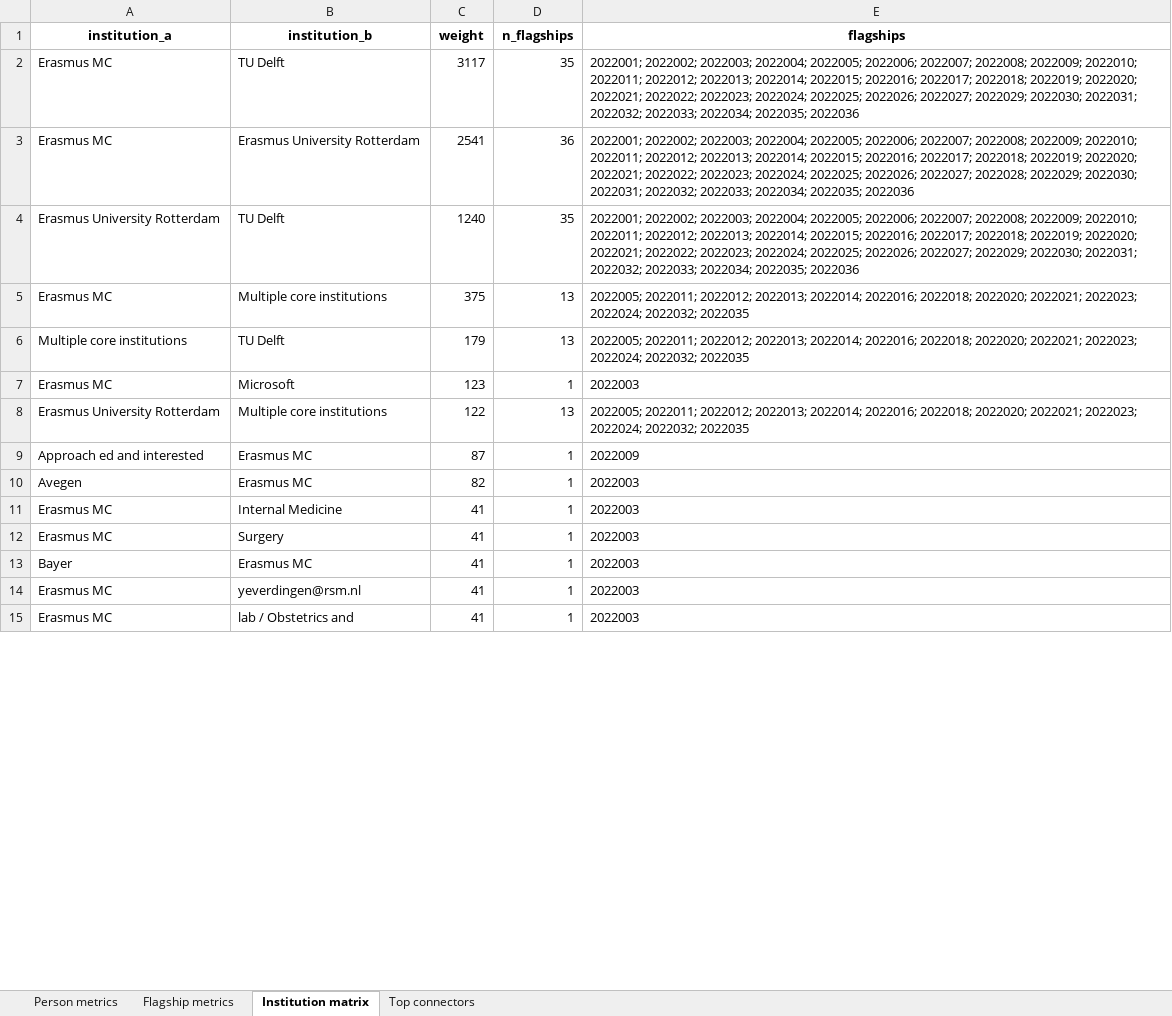
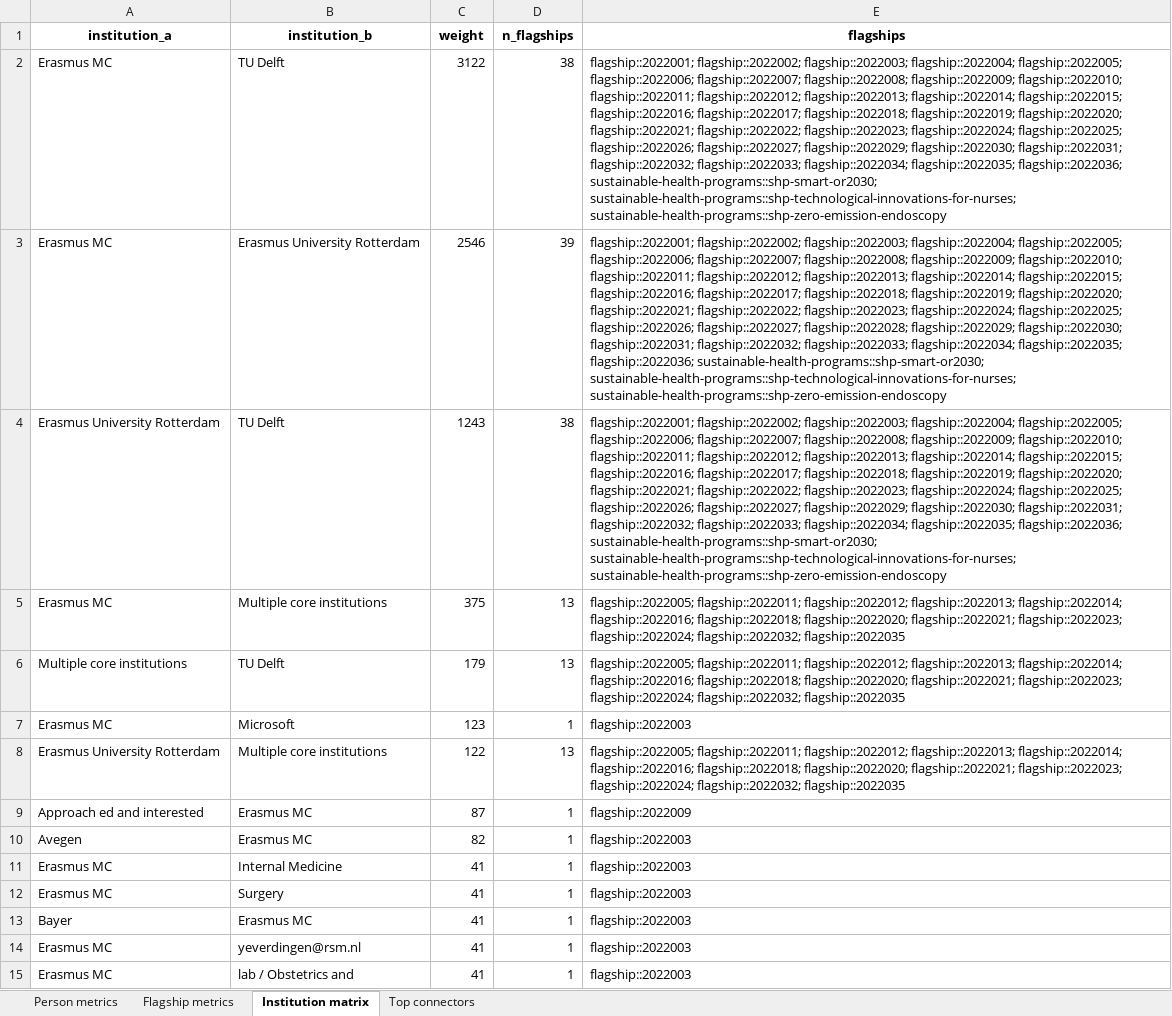
Before and after one commit to YoranB/Flagships_SNA, an Excel workbook: output_sna/sna_results.xlsx, sheet Institution matrix, drawn as a sheet; only a part is shown; values as stored, in another font and other column widths than the file's, no borders; the diff covers the shown part only; the diff names each change by its address in the sheet, - before the commit and + after, or states it on an @@ line.

Commit message:
eerste toevoeging sustainable health programmas

```diff
--- a/output_sna/sna_results.xlsx (sheet Institution matrix)
+++ b/output_sna/sna_results.xlsx (sheet Institution matrix)
-C2 (weight): 3117
+C2 (weight): 3122
-D2 (n_flagships): 35
+D2 (n_flagships): 38
-E2 (flagships): 2022001; 2022002; 2022003; 2022004; 2022005; 2022006; 2022007; 2022008; 2022009; 2022010; 2022011; 2022012; 2022013; 2022014; 2022015; 2022016; 2022017; 2022018; 2022019; 2022020; 2022021; 2022022; 2022023; 2022024; 2022025; 2022026; 2022027; 2022029; 2022030; 2022031; 2022032; 2022033; 2022034; 2022035; 2022036
+E2 (flagships): flagship::2022001; flagship::2022002; flagship::2022003; flagship::2022004; flagship::2022005; flagship::2022006; flagship::2022007; flagship::2022008; flagship::2022009; flagship::2022010; flagship::2022011; flagship::2022012; flagship::2022013; flagship::2022014; flagship::2022015; flagship::2022016; flagship::2022017; flagship::2022018; flagship::2022019; flagship::2022020; flagship::2022021; flagship::2022022; flagship::2022023; flagship::2022024; flagship::2022025; flagship::2022026; flagship::2022027; flagship::2022029; flagship::2022030; flagship::2022031; flagship::2022032; flagship::2022033; flagship::2022034; flagship::2022035; flagship::2022036; sustainable-health-programs::shp-smart-or2030; sustainable-health-programs::shp-technological-innovations-for-nurses; sustainable-health-programs::shp-zero-emission-endoscopy
-C3 (weight): 2541
+C3 (weight): 2546
-D3 (n_flagships): 36
+D3 (n_flagships): 39
-E3 (flagships): 2022001; 2022002; 2022003; 2022004; 2022005; 2022006; 2022007; 2022008; 2022009; 2022010; 2022011; 2022012; 2022013; 2022014; 2022015; 2022016; 2022017; 2022018; 2022019; 2022020; 2022021; 2022022; 2022023; 2022024; 2022025; 2022026; 2022027; 2022028; 2022029; 2022030; 2022031; 2022032; 2022033; 2022034; 2022035; 2022036
+E3 (flagships): flagship::2022001; flagship::2022002; flagship::2022003; flagship::2022004; flagship::2022005; flagship::2022006; flagship::2022007; flagship::2022008; flagship::2022009; flagship::2022010; flagship::2022011; flagship::2022012; flagship::2022013; flagship::2022014; flagship::2022015; flagship::2022016; flagship::2022017; flagship::2022018; flagship::2022019; flagship::2022020; flagship::2022021; flagship::2022022; flagship::2022023; flagship::2022024; flagship::2022025; flagship::2022026; flagship::2022027; flagship::2022028; flagship::2022029; flagship::2022030; flagship::2022031; flagship::2022032; flagship::2022033; flagship::2022034; flagship::2022035; flagship::2022036; sustainable-health-programs::shp-smart-or2030; sustainable-health-programs::shp-technological-innovations-for-nurses; sustainable-health-programs::shp-zero-emission-endoscopy
-C4 (weight): 1240
+C4 (weight): 1243
-D4 (n_flagships): 35
+D4 (n_flagships): 38
-E4 (flagships): 2022001; 2022002; 2022003; 2022004; 2022005; 2022006; 2022007; 2022008; 2022009; 2022010; 2022011; 2022012; 2022013; 2022014; 2022015; 2022016; 2022017; 2022018; 2022019; 2022020; 2022021; 2022022; 2022023; 2022024; 2022025; 2022026; 2022027; 2022029; 2022030; 2022031; 2022032; 2022033; 2022034; 2022035; 2022036
+E4 (flagships): flagship::2022001; flagship::2022002; flagship::2022003; flagship::2022004; flagship::2022005; flagship::2022006; flagship::2022007; flagship::2022008; flagship::2022009; flagship::2022010; flagship::2022011; flagship::2022012; flagship::2022013; flagship::2022014; flagship::2022015; flagship::2022016; flagship::2022017; flagship::2022018; flagship::2022019; flagship::2022020; flagship::2022021; flagship::2022022; flagship::2022023; flagship::2022024; flagship::2022025; flagship::2022026; flagship::2022027; flagship::2022029; flagship::2022030; flagship::2022031; flagship::2022032; flagship::2022033; flagship::2022034; flagship::2022035; flagship::2022036; sustainable-health-programs::shp-smart-or2030; sustainable-health-programs::shp-technological-innovations-for-nurses; sustainable-health-programs::shp-zero-emission-endoscopy
-E5:E6 (flagships): 2022005; 2022011; 2022012; 2022013; 2022014; 2022016; 2022018; 2022020; 2022021; 2022023; 2022024; 2022032; 2022035
+E5:E6 (flagships): flagship::2022005; flagship::2022011; flagship::2022012; flagship::2022013; flagship::2022014; flagship::2022016; flagship::2022018; flagship::2022020; flagship::2022021; flagship::2022023; flagship::2022024; flagship::2022032; flagship::2022035
-E7 (flagships): 2022003
+E7 (flagships): flagship::2022003
-E8 (flagships): 2022005; 2022011; 2022012; 2022013; 2022014; 2022016; 2022018; 2022020; 2022021; 2022023; 2022024; 2022032; 2022035
+E8 (flagships): flagship::2022005; flagship::2022011; flagship::2022012; flagship::2022013; flagship::2022014; flagship::2022016; flagship::2022018; flagship::2022020; flagship::2022021; flagship::2022023; flagship::2022024; flagship::2022032; flagship::2022035
-E9 (flagships): 2022009
+E9 (flagships): flagship::2022009
-E10:E15 (flagships): 2022003
+E10:E15 (flagships): flagship::2022003
```
Also changed, not shown: 336 edited cells elsewhere in this sheet, sheet Person metrics, sheet Top connectors, sheet Flagship metrics, 18 other files.
